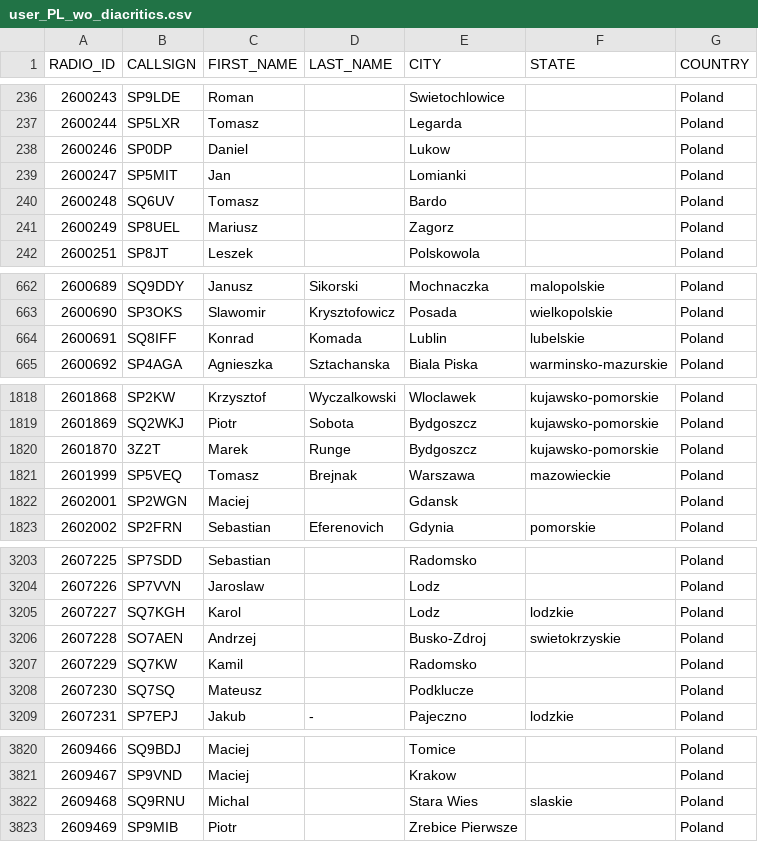
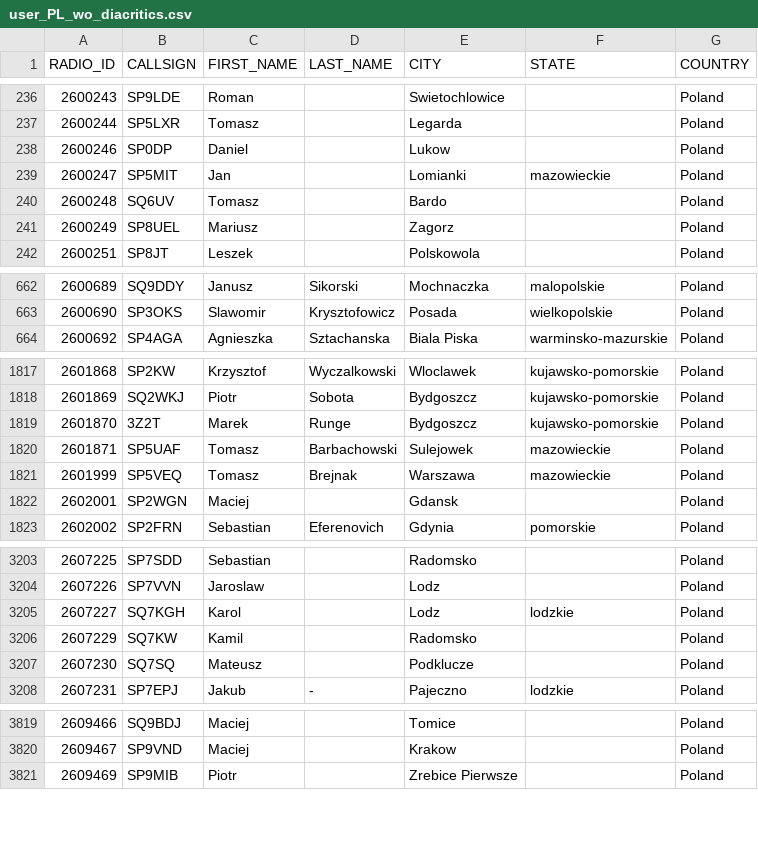
Before and after one commit to walczakkamil/dmr_users, a CSV file: user_PL_wo_diacritics.csv, drawn as a sheet; only a part is shown, gaps mark what is left out; the diff covers the shown part only.

Commit message:
Updated: 2023-07-17-01-00

```diff
--- a/user_PL_wo_diacritics.csv
+++ b/user_PL_wo_diacritics.csv
@@ -238,3 +238,3 @@ RADIO_ID,CALLSIGN,FIRST_NAME,LAST_NAME,CITY,STATE,COUNTRY
 2600246,SP0DP,Daniel,,Lukow,,Poland
-2600247,SP5MIT,Jan,,Lomianki,,Poland
+2600247,SP5MIT,Jan,,Lomianki,mazowieckie,Poland
 2600248,SQ6UV,Tomasz,,Bardo,,Poland
@@ -663,3 +663,2 @@ RADIO_ID,CALLSIGN,FIRST_NAME,LAST_NAME,CITY,STATE,COUNTRY
 2600690,SP3OKS,Slawomir ,Krysztofowicz,Posada,wielkopolskie,Poland
-2600691,SQ8IFF,Konrad,Komada,Lublin,lubelskie,Poland
 2600692,SP4AGA,Agnieszka,Sztachanska,Biala Piska,warminsko-mazurskie,Poland
@@ -1820,2 +1819,3 @@ RADIO_ID,CALLSIGN,FIRST_NAME,LAST_NAME,CITY,STATE,COUNTRY
 2601870,3Z2T,Marek,Runge,Bydgoszcz,kujawsko-pomorskie,Poland
+2601871,SP5UAF,Tomasz,Barbachowski,Sulejowek,mazowieckie,Poland
 2601999,SP5VEQ,Tomasz,Brejnak,Warszawa,mazowieckie,Poland
@@ -3205,3 +3205,2 @@ RADIO_ID,CALLSIGN,FIRST_NAME,LAST_NAME,CITY,STATE,COUNTRY
 2607227,SQ7KGH,Karol,,Lodz,lodzkie,Poland
-2607228,SO7AEN,Andrzej,,Busko-Zdroj,swietokrzyskie,Poland
 2607229,SQ7KW,Kamil,,Radomsko,,Poland
@@ -3821,3 +3820,2 @@ RADIO_ID,CALLSIGN,FIRST_NAME,LAST_NAME,CITY,STATE,COUNTRY
 2609467,SP9VND,Maciej,,Krakow,,Poland
-2609468,SQ9RNU,Michal,,Stara Wies,slaskie,Poland
 2609469,SP9MIB,Piotr,,Zrebice Pierwsze,,Poland
```
Also changed, not shown: 1 edited cell elsewhere in this file.
